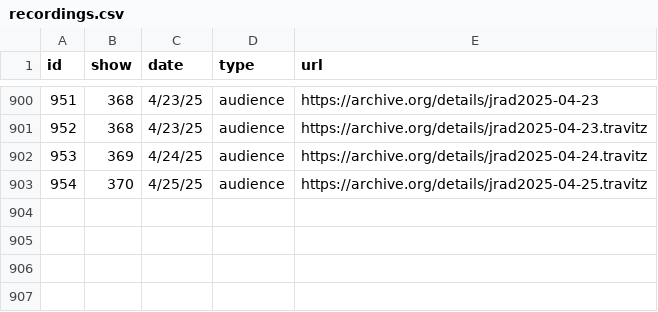
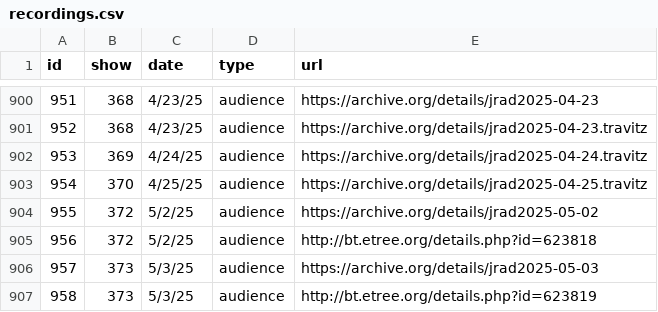
Before and after one commit to alxndr/almost-dead-net, a CSV file: src/data/csv/recordings.csv, drawn as a sheet; only a part is shown, gaps mark what is left out; the diff names each change by its address in the sheet, - before the commit and + after, or states it on an @@ line.

```diff
--- a/src/data/csv/recordings.csv
+++ b/src/data/csv/recordings.csv
+row 904: 955 | 372 | 5/2/25 | audience | https://archive.org/details/jrad2025-05-02
+row 905: 956 | 372 | 5/2/25 | audience | http://bt.etree.org/details.php?id=623818
+row 906: 957 | 373 | 5/3/25 | audience | https://archive.org/details/jrad2025-05-03
+row 907: 958 | 373 | 5/3/25 | audience | http://bt.etree.org/details.php?id=623819
```
Also changed, not shown: src/data/csv/segues.csv, src/data/csv/sets.csv, 4 other files.
